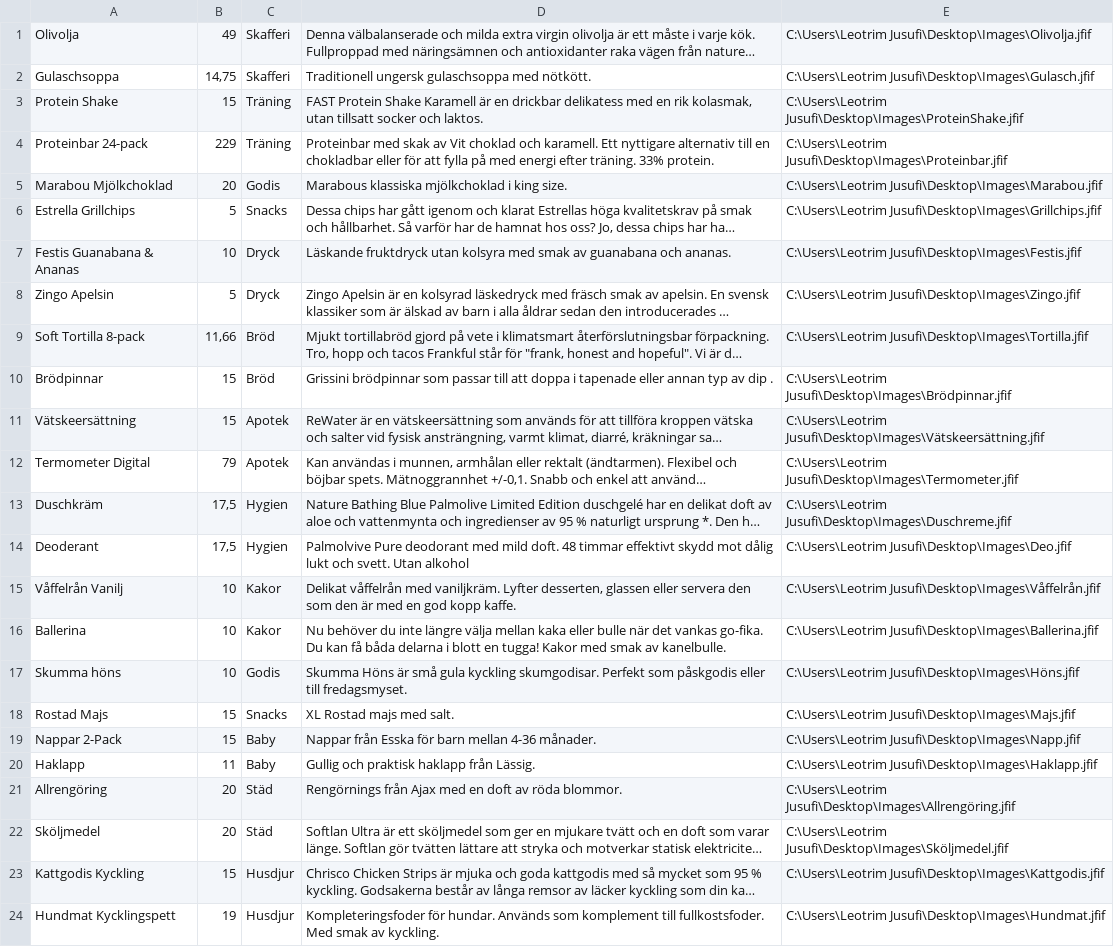
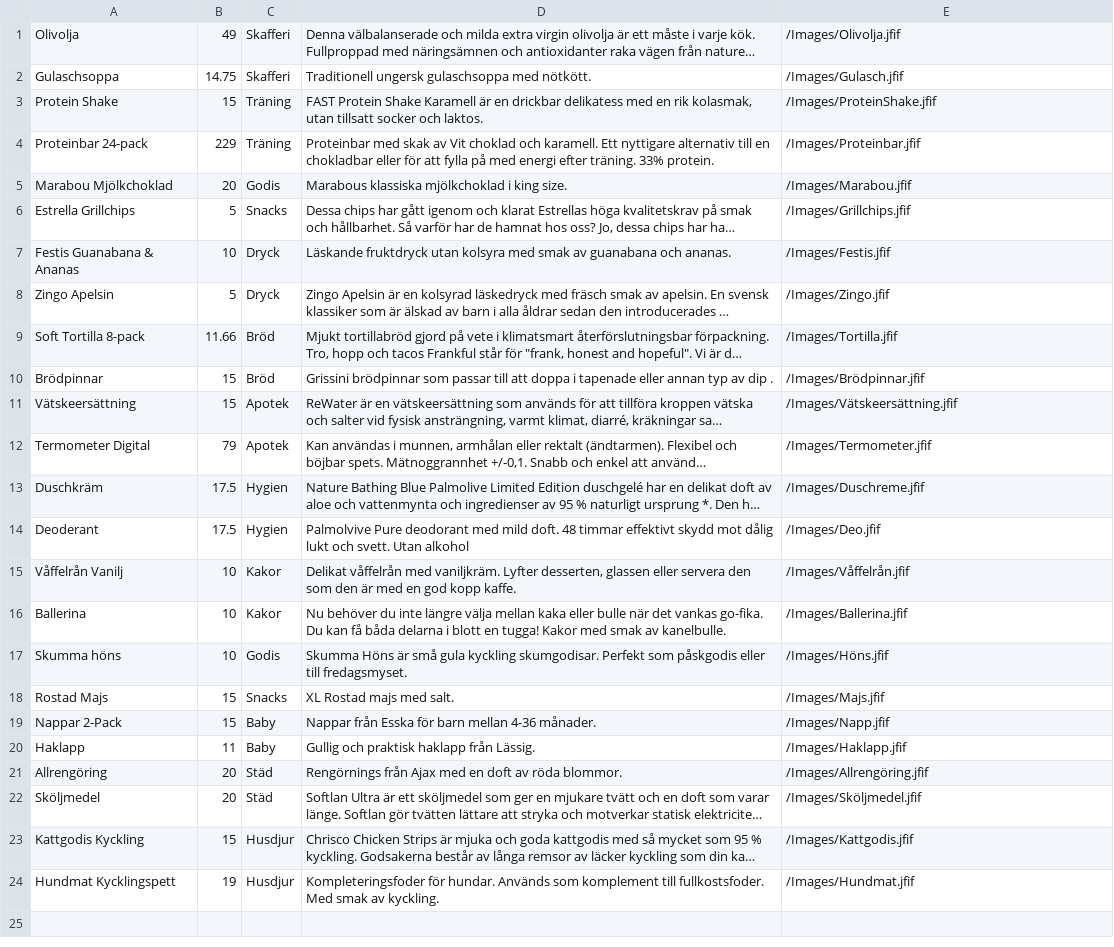
Before and after one commit to PUVSNV21-KVALIT21/Grupp5, a CSV file: hakimlivs/Products.csv, drawn as a sheet; long unchanged cells end in …; the diff names each change by its address in the sheet, - before the commit and + after, or states it on an @@ line.

```diff
--- a/hakimlivs/Products.csv
+++ b/hakimlivs/Products.csv
-E1: C:\Users\Leotrim Jusufi\Desktop\Images\Olivolja.jfif
+E1: /Images/Olivolja.jfif
-B2: 14,75
+B2: 14.75
-E2: C:\Users\Leotrim Jusufi\Desktop\Images\Gulasch.jfif
+E2: /Images/Gulasch.jfif
-E3: C:\Users\Leotrim Jusufi\Desktop\Images\ProteinShake.jfif
+E3: /Images/ProteinShake.jfif
-E4: C:\Users\Leotrim Jusufi\Desktop\Images\Proteinbar.jfif
+E4: /Images/Proteinbar.jfif
-E5: C:\Users\Leotrim Jusufi\Desktop\Images\Marabou.jfif
+E5: /Images/Marabou.jfif
-E6: C:\Users\Leotrim Jusufi\Desktop\Images\Grillchips.jfif
+E6: /Images/Grillchips.jfif
-E7: C:\Users\Leotrim Jusufi\Desktop\Images\Festis.jfif
+E7: /Images/Festis.jfif
-E8: C:\Users\Leotrim Jusufi\Desktop\Images\Zingo.jfif
+E8: /Images/Zingo.jfif
-B9: 11,66
+B9: 11.66
-E9: C:\Users\Leotrim Jusufi\Desktop\Images\Tortilla.jfif
+E9: /Images/Tortilla.jfif
-E10: C:\Users\Leotrim Jusufi\Desktop\Images\Brödpinnar.jfif
+E10: /Images/Brödpinnar.jfif
-E11: C:\Users\Leotrim Jusufi\Desktop\Images\Vätskeersättning.jfif
+E11: /Images/Vätskeersättning.jfif
-E12: C:\Users\Leotrim Jusufi\Desktop\Images\Termometer.jfif
+E12: /Images/Termometer.jfif
-B13:B14: 17,5
+B13:B14: 17.5
-E13: C:\Users\Leotrim Jusufi\Desktop\Images\Duschreme.jfif
+E13: /Images/Duschreme.jfif
-E14: C:\Users\Leotrim Jusufi\Desktop\Images\Deo.jfif
+E14: /Images/Deo.jfif
-E15: C:\Users\Leotrim Jusufi\Desktop\Images\Våffelrån.jfif
+E15: /Images/Våffelrån.jfif
-E16: C:\Users\Leotrim Jusufi\Desktop\Images\Ballerina.jfif
+E16: /Images/Ballerina.jfif
-E17: C:\Users\Leotrim Jusufi\Desktop\Images\Höns.jfif
+E17: /Images/Höns.jfif
-E18: C:\Users\Leotrim Jusufi\Desktop\Images\Majs.jfif
+E18: /Images/Majs.jfif
-E19: C:\Users\Leotrim Jusufi\Desktop\Images\Napp.jfif
+E19: /Images/Napp.jfif
-E20: C:\Users\Leotrim Jusufi\Desktop\Images\Haklapp.jfif
+E20: /Images/Haklapp.jfif
-E21: C:\Users\Leotrim Jusufi\Desktop\Images\Allrengöring.jfif
+E21: /Images/Allrengöring.jfif
-E22: C:\Users\Leotrim Jusufi\Desktop\Images\Sköljmedel.jfif
+E22: /Images/Sköljmedel.jfif
-E23: C:\Users\Leotrim Jusufi\Desktop\Images\Kattgodis.jfif
+E23: /Images/Kattgodis.jfif
-E24: C:\Users\Leotrim Jusufi\Desktop\Images\Hundmat.jfif
+E24: /Images/Hundmat.jfif
```
Also changed, not shown: 25 other files.
